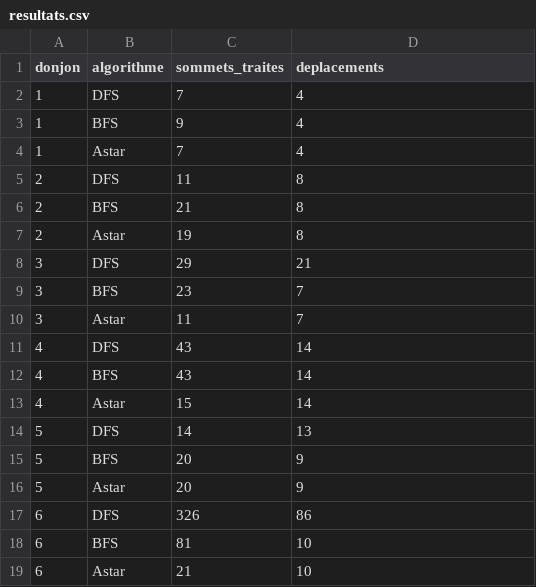
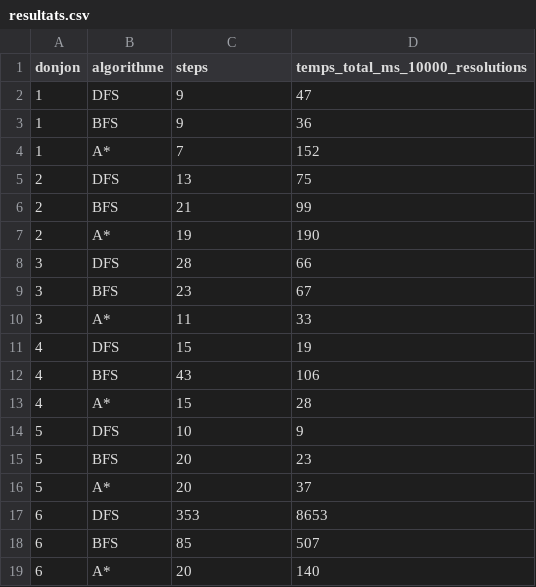
Before and after one commit to D-Berat/exploration-donjons, a CSV file: docs/resultats.csv, drawn as a sheet; only a part is shown; the diff covers the shown part only.

```diff
--- a/docs/resultats.csv
+++ b/docs/resultats.csv
@@ -1,19 +1,19 @@
-donjon,algorithme,sommets_traites,deplacements
-1,DFS,7,4
-1,BFS,9,4
-1,Astar,7,4
-2,DFS,11,8
-2,BFS,21,8
-2,Astar,19,8
-3,DFS,29,21
-3,BFS,23,7
-3,Astar,11,7
-4,DFS,43,14
-4,BFS,43,14
-4,Astar,15,14
-5,DFS,14,13
-5,BFS,20,9
-5,Astar,20,9
-6,DFS,326,86
-6,BFS,81,10
-6,Astar,21,10
+donjon,algorithme,steps,temps_total_ms_10000_resolutions
+1,DFS,9,47
+1,BFS,9,36
+1,A*,7,152
+2,DFS,13,75
+2,BFS,21,99
+2,A*,19,190
+3,DFS,28,66
+3,BFS,23,67
+3,A*,11,33
+4,DFS,15,19
+4,BFS,43,106
+4,A*,15,28
+5,DFS,10,9
+5,BFS,20,23
+5,A*,20,37
+6,DFS,353,8653
+6,BFS,85,507
+6,A*,20,140
```
Also changed, not shown: 1 added row, 1 removed row and 8 edited cells elsewhere in this file, 1 other file.
